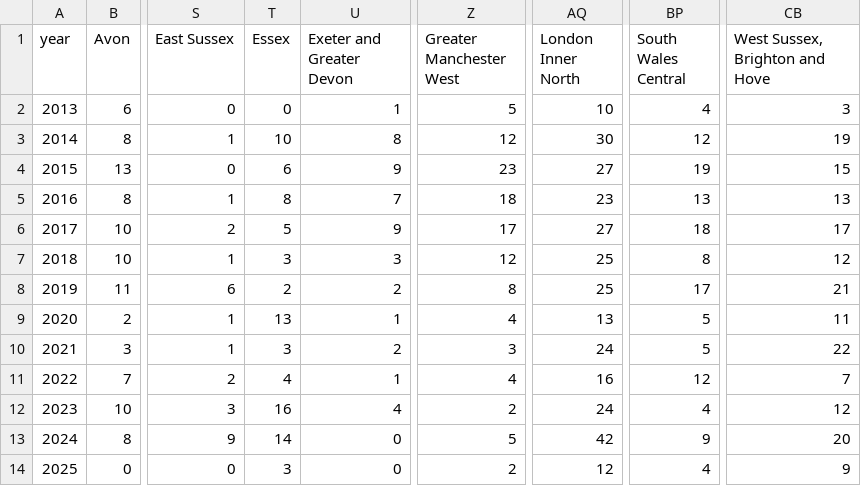
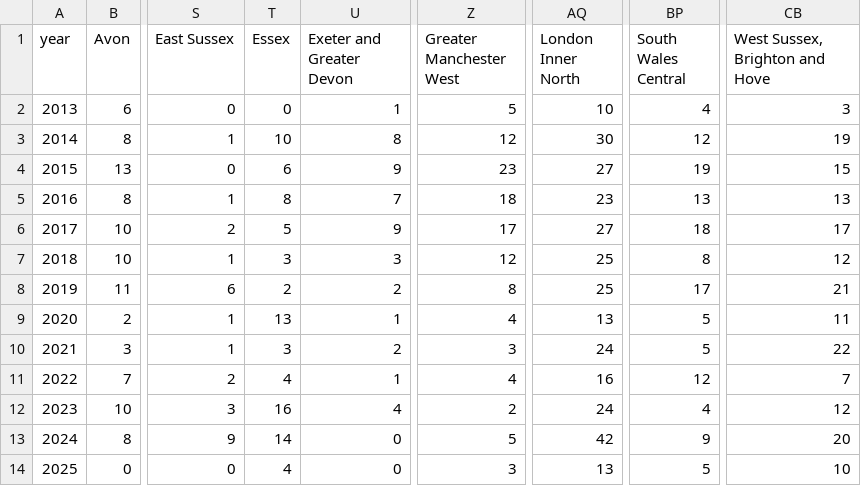
Before and after one commit to Just-Helpful/preventable-deaths-scraper, a CSV file: src/analyse/counts/data/area/area-years.csv, drawn as a sheet; only a part is shown, gaps mark what is left out; the diff names each change by its address in the sheet, - before the commit and + after, or states it on an @@ line.

```diff
--- a/src/analyse/counts/data/area/area-years.csv
+++ b/src/analyse/counts/data/area/area-years.csv
-T14 (Essex): 3
+T14 (Essex): 4
-Z14 (Greater Manchester West): 2
+Z14 (Greater Manchester West): 3
-AQ14 (London Inner North): 12
+AQ14 (London Inner North): 13
-BP14 (South Wales Central): 4
+BP14 (South Wales Central): 5
-CB14 (West Sussex, Brighton and Hove): 9
+CB14 (West Sussex, Brighton and Hove): 10
```
Also changed, not shown: src/analyse/counts/data/category/category-years.csv, src/analyse/counts/data/name/area-counts.csv, 26 other files.
